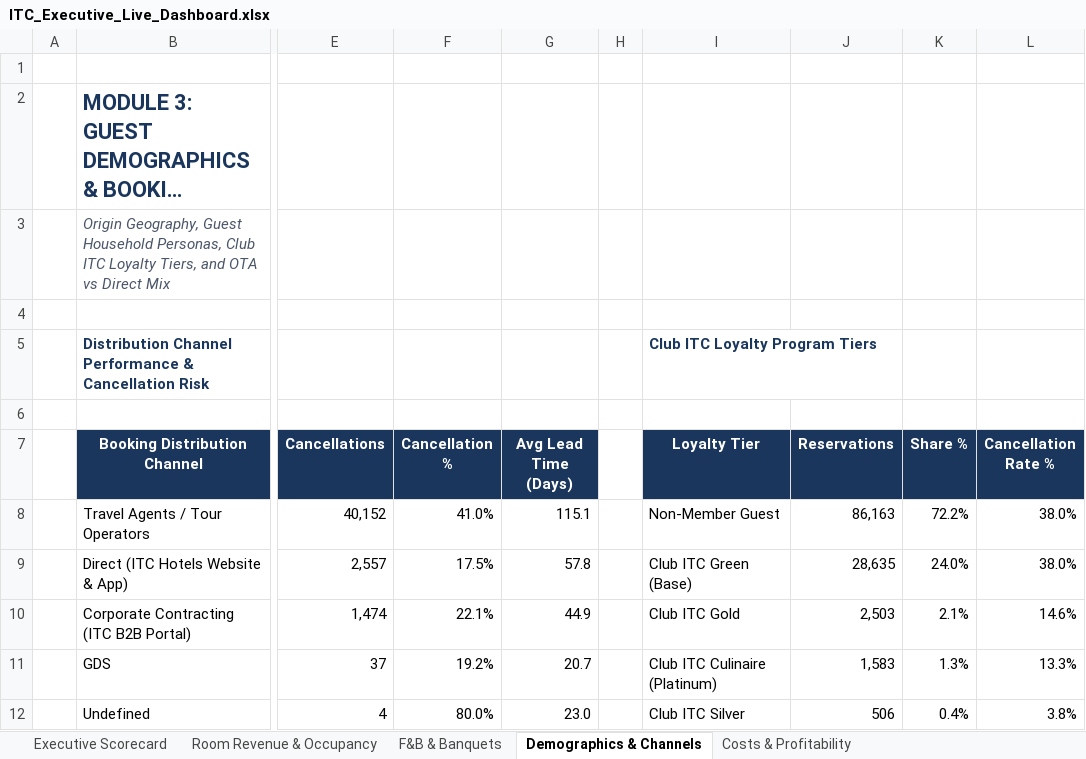
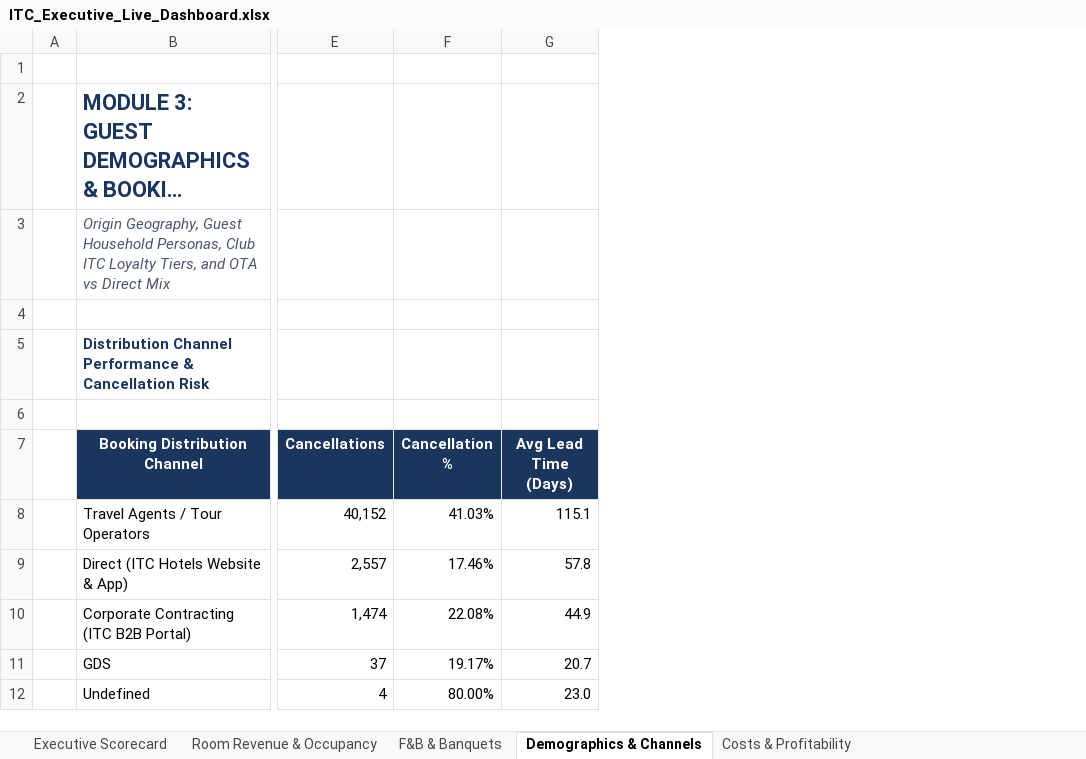
Before and after one commit to Avis1229/ITC_HOTEL_S_MODULE, an Excel workbook: ITC_Executive_Live_Dashboard.xlsx, sheet Demographics & Channels, drawn as a sheet; only a part is shown, gaps mark what is left out; long unchanged cells end in …; values as stored, in another font and other column widths than the file's, no borders; charts and pictures not drawn; the diff names each change by its address in the sheet, - before the commit and + after, or states it on an @@ line.

```diff
--- a/ITC_Executive_Live_Dashboard.xlsx (sheet Demographics & Channels)
+++ b/ITC_Executive_Live_Dashboard.xlsx (sheet Demographics & Channels)
-column H, empty
-column I (Loyalty Tier), row 5: Club ITC Loyalty Program Tiers; rows 8-12: Non-Member Guest | Club ITC Green (Base) | Club ITC Gold | Club ITC Culinaire (Platinum) | Club ITC Silver
-column J (Reservations), rows 8-12: 86,163 | 28,635 | 2,503 | 1,583 | 506
-column K (Share %), rows 8-12: 72.2% | 24.0% | 2.1% | 1.3% | 0.4%
-column L (Cancellation Rate %), rows 8-12: 38.0% | 38.0% | 14.6% | 13.3% | 3.8%
-F8 (Cancellation %): 41.0%
+F8 (Cancellation %): 41.03%
-F9 (Cancellation %): 17.5%
+F9 (Cancellation %): 17.46%
-F10 (Cancellation %): 22.1%
+F10 (Cancellation %): 22.08%
-F11 (Cancellation %): 19.2%
+F11 (Cancellation %): 19.17%
-F12 (Cancellation %): 80.0%
+F12 (Cancellation %): 80.00%
```
Also changed, not shown: sheet Room Revenue & Occupancy, sheet Executive Scorecard, sheet F&B & Banquets, charts or pictures, 2 other files.
